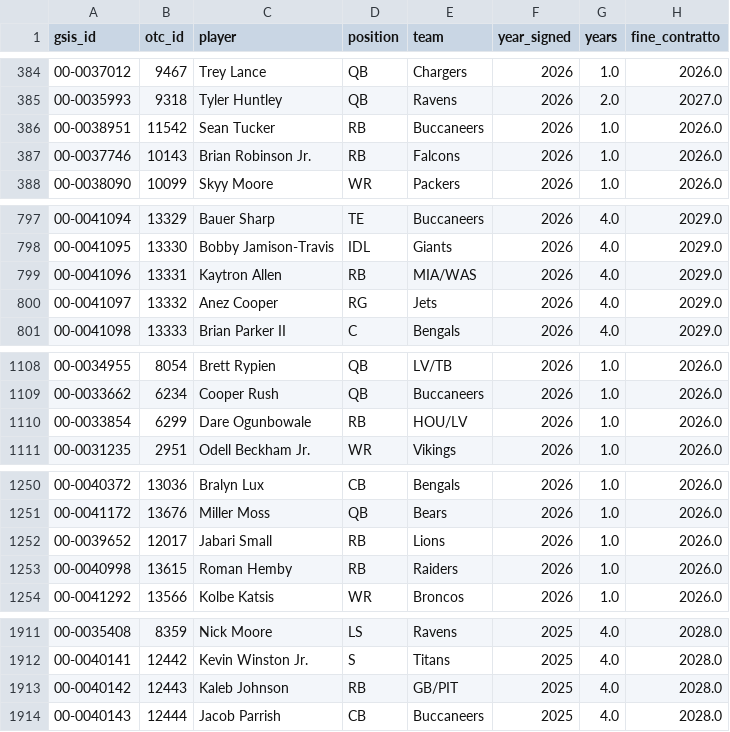
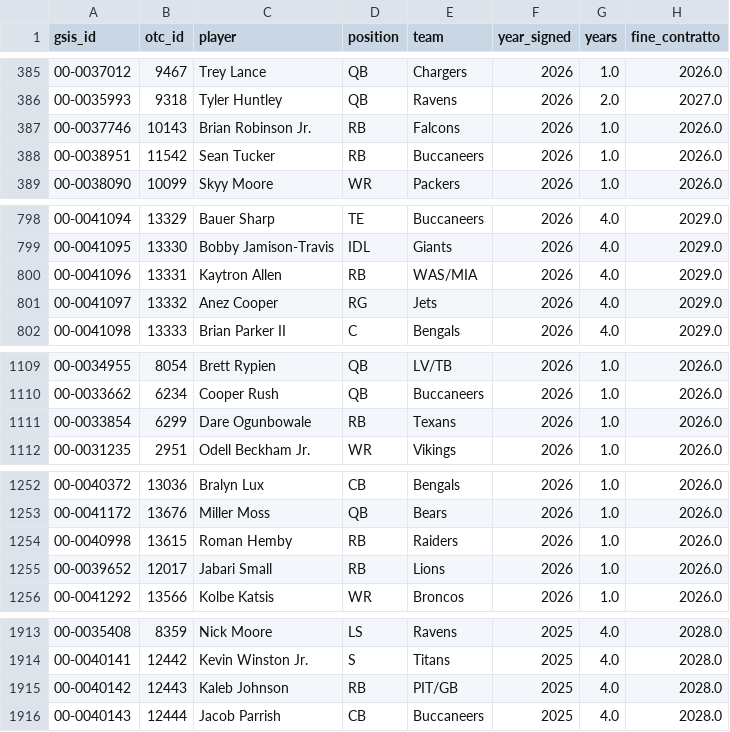
Before and after one commit to HighonFigures/nfl-contratti, a CSV file: contratti.csv, drawn as a sheet; only a part is shown, gaps mark what is left out; addresses are those after the commit; the diff covers the shown part only; the diff names each change by its address in the sheet, - before the commit and + after, or states it on an @@ line.

```diff
--- a/contratti.csv
+++ b/contratti.csv
@@ row 386 moved to row 388: 00-0038951 @@
-E800 (team): MIA/WAS
+E800 (team): WAS/MIA
-E1111 (team): HOU/LV
+E1111 (team): Texans
@@ row 1252 moved to row 1255: 00-0039652 @@
-E1915 (team): GB/PIT
+E1915 (team): PIT/GB
```
Also changed, not shown: 2 added rows, 1 removed row, 27 moved rows and 2 edited cells elsewhere in this file.
